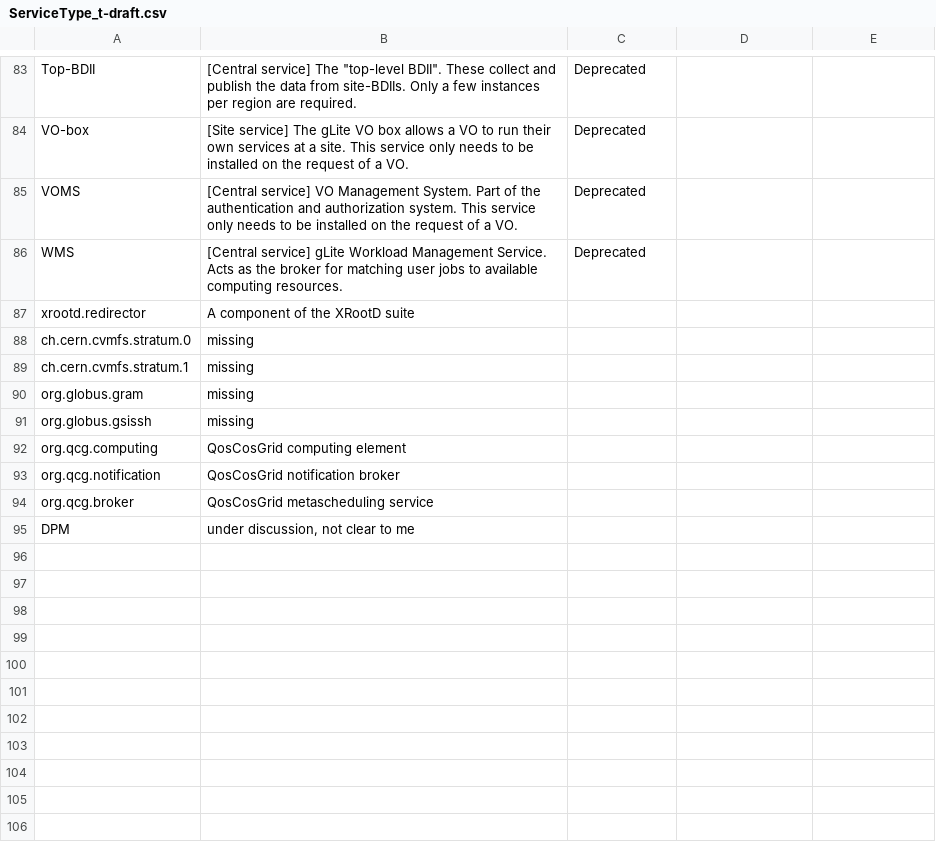
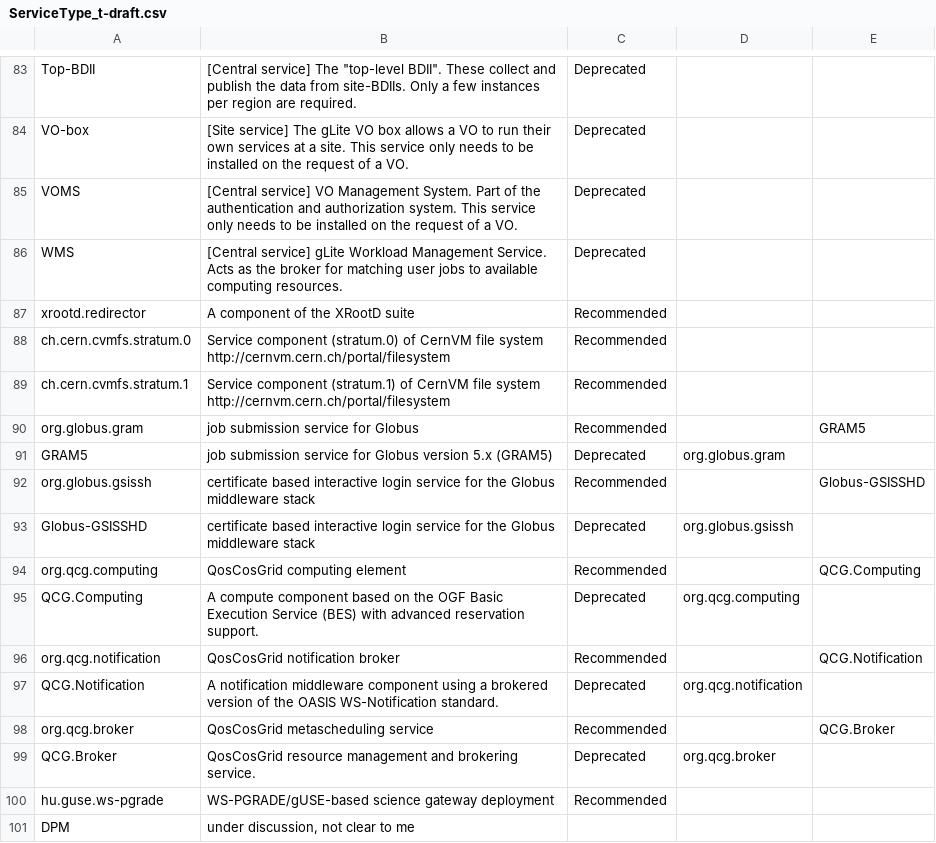
Before and after one commit to RoseECooper/Enumerations, a CSV file: ServiceType_t-draft.csv, drawn as a sheet; only a part is shown, gaps mark what is left out; addresses are those after the commit; the diff names each change by its address in the sheet, - before the commit and + after, or states it on an @@ line.

Commit message:
Updated ServiceType_t, added InterfaceName_t, new -draft.csv format
This update contains Enumerations approved during the meeting held
on 2014-03-25 plus a proposal to find out what enumeration
replaces a deprecated one.

Proposals are under discussion and might change in the future.

```diff
--- a/ServiceType_t-draft.csv
+++ b/ServiceType_t-draft.csv
-C87:C90: (empty)
+C87:C90: Recommended
-B88: missing
+B88: Service component (stratum.0) of CernVM file system http://cernvm.cern.ch/portal/filesystem
-B89: missing
+B89: Service component (stratum.1) of CernVM file system http://cernvm.cern.ch/portal/filesystem
-B90: missing
+B90: job submission service for Globus
-E90: (empty)
+E90: GRAM5
+row 91: GRAM5 | job submission service for Globus version 5.x (GRAM5) | Deprecated | org.globus.gram
-B92: missing
+B92: certificate based interactive login service for the Globus middleware stack
-C92: (empty)
+C92: Recommended
-E92: (empty)
+E92: Globus-GSISSHD
+row 93: Globus-GSISSHD | certificate based interactive login service for the Globus middleware stack | Deprecated | org.globus.gsissh
-C94: (empty)
+C94: Recommended
-E94: (empty)
+E94: QCG.Computing
+row 95: QCG.Computing | A compute component based on the OGF Basic Execution Service (BES) with advanced reservation support. | Deprecated | org.qcg.computing
-C96: (empty)
+C96: Recommended
-E96: (empty)
+E96: QCG.Notification
+row 97: QCG.Notification | A notification middleware component using a brokered version of the OASIS WS-Notification standard. | Deprecated | org.qcg.notification
-C98: (empty)
+C98: Recommended
-E98: (empty)
+E98: QCG.Broker
+row 99: QCG.Broker | QosCosGrid resource management and brokering service. | Deprecated | org.qcg.broker
+row 100: hu.guse.ws-pgrade | WS-PGRADE/gUSE-based science gateway deployment | Recommended
```
Also changed, not shown: InterfaceName_t-draft.csv, ServiceType_t.csv, 3 other files.
